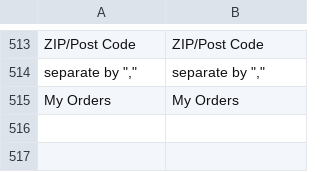
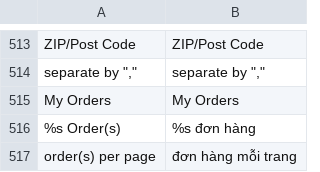
Before and after one commit to cleversoft/kidsplaza, a CSV file: app/locale/vi_VN/Mage_Sales.csv, drawn as a sheet; only a part is shown, gaps mark what is left out.

```diff
--- a/app/locale/vi_VN/Mage_Sales.csv
+++ b/app/locale/vi_VN/Mage_Sales.csv
@@ -515 +515,3 @@
 "My Orders","My Orders"
+"%s Order(s)","%s đơn hàng"
+"order(s) per page","đơn hàng mỗi trang"
```
Also changed, not shown: 5 other files.
